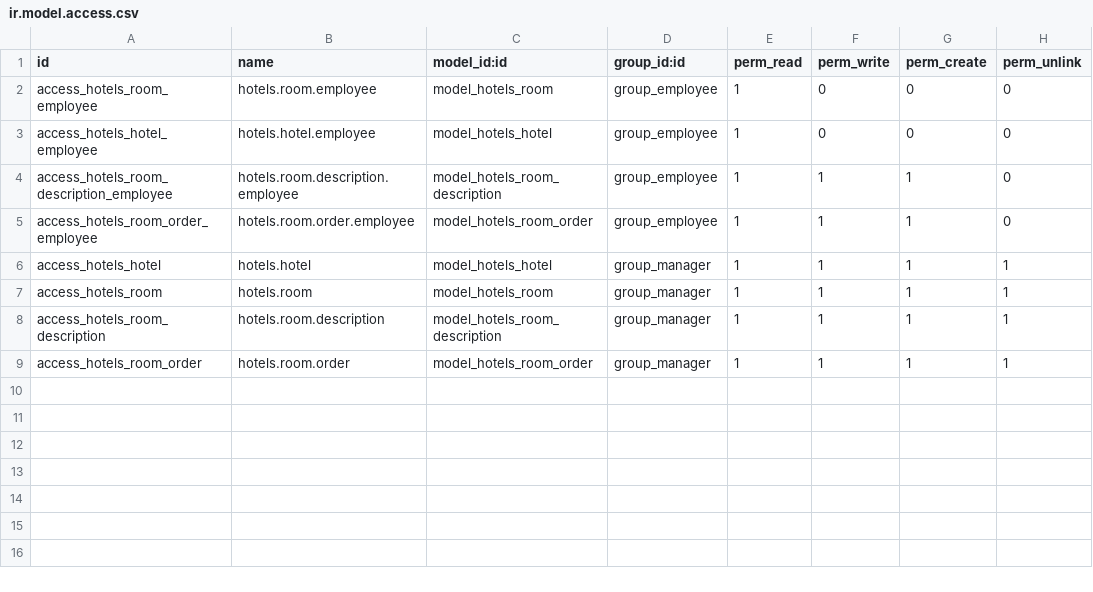
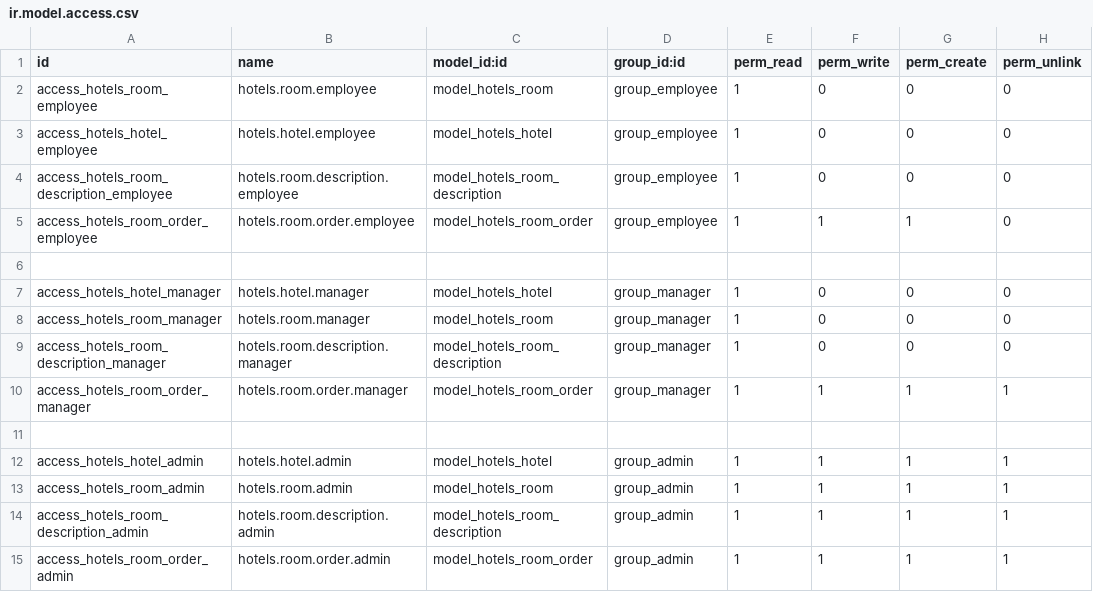
Before and after one commit to quandoan21-legion/hotel_management_odoo, a CSV file: security/ir.model.access.csv, drawn as a sheet.

```diff
--- a/security/ir.model.access.csv
+++ b/security/ir.model.access.csv
@@ -3,7 +3,13 @@ access_hotels_room_employee,hotels.room.employee,model_hotels_room,group_employe
 access_hotels_hotel_employee,hotels.hotel.employee,model_hotels_hotel,group_employee,1,0,0,0
-access_hotels_room_description_employee,hotels.room.description.employee,model_hotels_room_description,group_employee,1,1,1,0
+access_hotels_room_description_employee,hotels.room.description.employee,model_hotels_room_description,group_employee,1,0,0,0
 access_hotels_room_order_employee,hotels.room.order.employee,model_hotels_room_order,group_employee,1,1,1,0
-access_hotels_hotel,hotels.hotel,model_hotels_hotel,group_manager,1,1,1,1
-access_hotels_room,hotels.room,model_hotels_room,group_manager,1,1,1,1
-access_hotels_room_description,hotels.room.description,model_hotels_room_description,group_manager,1,1,1,1
-access_hotels_room_order,hotels.room.order,model_hotels_room_order,group_manager,1,1,1,1
+
+access_hotels_hotel_manager,hotels.hotel.manager,model_hotels_hotel,group_manager,1,0,0,0
+access_hotels_room_manager,hotels.room.manager,model_hotels_room,group_manager,1,0,0,0
+access_hotels_room_description_manager,hotels.room.description.manager,model_hotels_room_description,group_manager,1,0,0,0
+access_hotels_room_order_manager,hotels.room.order.manager,model_hotels_room_order,group_manager,1,1,1,1
+
+access_hotels_hotel_admin,hotels.hotel.admin,model_hotels_hotel,group_admin,1,1,1,1
+access_hotels_room_admin,hotels.room.admin,model_hotels_room,group_admin,1,1,1,1
+access_hotels_room_description_admin,hotels.room.description.admin,model_hotels_room_description,group_admin,1,1,1,1
+access_hotels_room_order_admin,hotels.room.order.admin,model_hotels_room_order,group_admin,1,1,1,1
```
Also changed, not shown: 26 other files.
